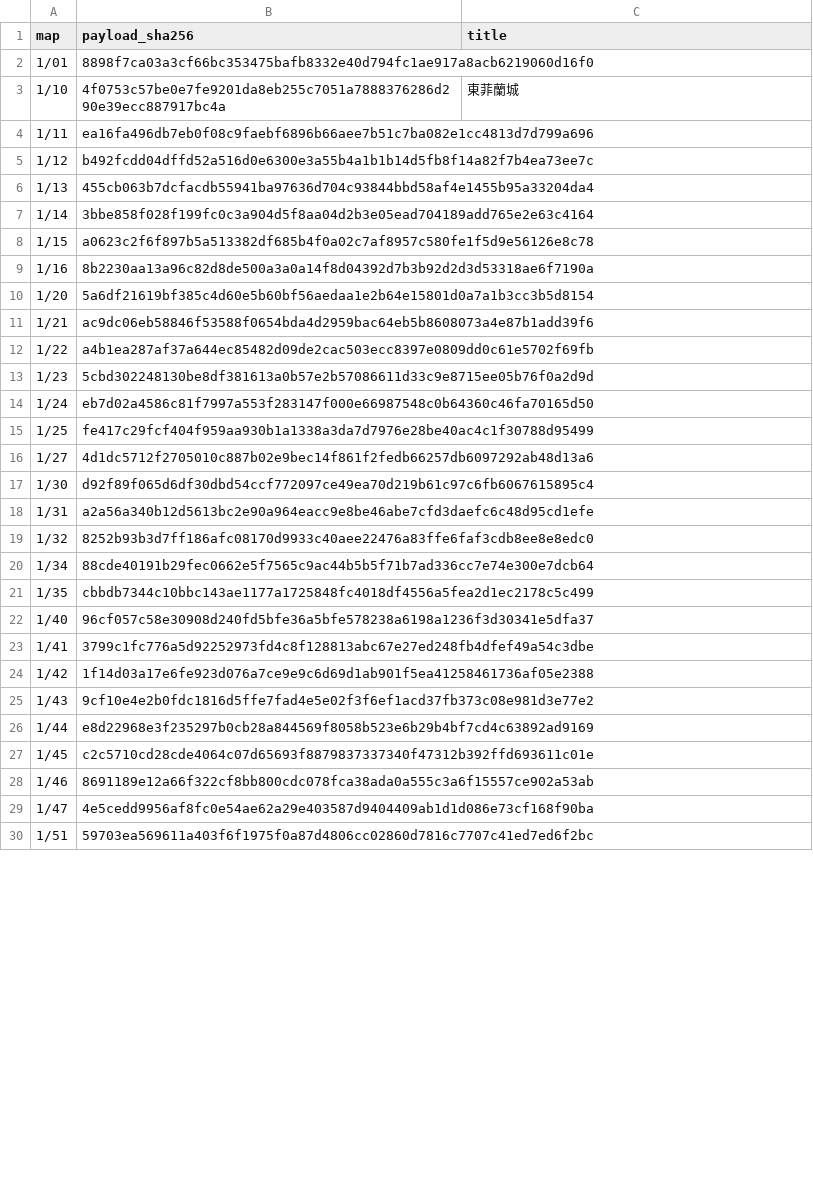
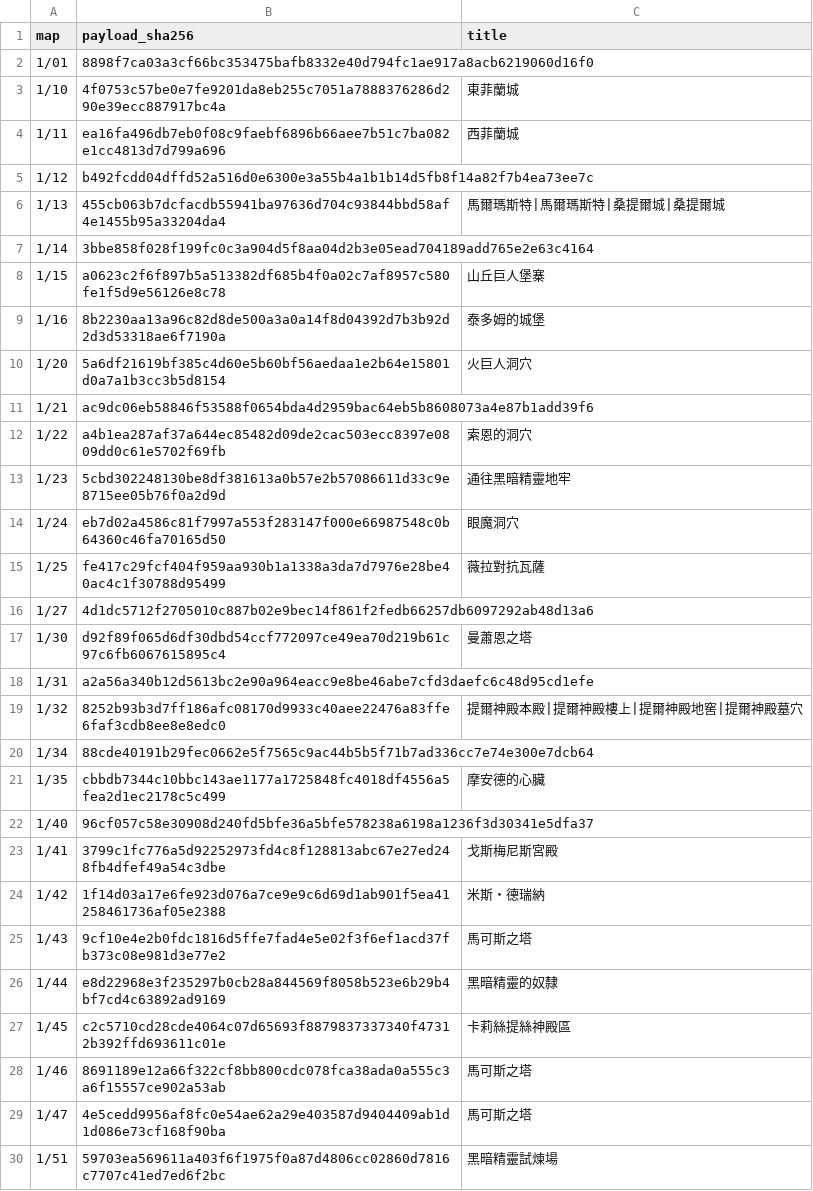
Before and after one commit to wicanr2/pools-of-darkness-cht, a TSV file: text/map-geo.tsv, drawn as a sheet; only a part is shown; the diff covers the shown part only.

```diff
--- a/text/map-geo.tsv
+++ b/text/map-geo.tsv
@@ -3,28 +3,28 @@ map	payload_sha256	title
 1/10	4f0753c57be0e7fe9201da8eb255c7051a7888376286d290e39ecc887917bc4a	東菲蘭城
-1/11	ea16fa496db7eb0f08c9faebf6896b66aee7b51c7ba082e1cc4813d7d799a696	
+1/11	ea16fa496db7eb0f08c9faebf6896b66aee7b51c7ba082e1cc4813d7d799a696	西菲蘭城
 1/12	b492fcdd04dffd52a516d0e6300e3a55b4a1b1b14d5fb8f14a82f7b4ea73ee7c	
-1/13	455cb063b7dcfacdb55941ba97636d704c93844bbd58af4e1455b95a33204da4	
+1/13	455cb063b7dcfacdb55941ba97636d704c93844bbd58af4e1455b95a33204da4	馬爾瑪斯特|馬爾瑪斯特|桑提爾城|桑提爾城
 1/14	3bbe858f028f199fc0c3a904d5f8aa04d2b3e05ead704189add765e2e63c4164	
-1/15	a0623c2f6f897b5a513382df685b4f0a02c7af8957c580fe1f5d9e56126e8c78	
-1/16	8b2230aa13a96c82d8de500a3a0a14f8d04392d7b3b92d2d3d53318ae6f7190a	
-1/20	5a6df21619bf385c4d60e5b60bf56aedaa1e2b64e15801d0a7a1b3cc3b5d8154	
+1/15	a0623c2f6f897b5a513382df685b4f0a02c7af8957c580fe1f5d9e56126e8c78	山丘巨人堡寨
+1/16	8b2230aa13a96c82d8de500a3a0a14f8d04392d7b3b92d2d3d53318ae6f7190a	泰多姆的城堡
+1/20	5a6df21619bf385c4d60e5b60bf56aedaa1e2b64e15801d0a7a1b3cc3b5d8154	火巨人洞穴
 1/21	ac9dc06eb58846f53588f0654bda4d2959bac64eb5b8608073a4e87b1add39f6	
-1/22	a4b1ea287af37a644ec85482d09de2cac503ecc8397e0809dd0c61e5702f69fb	
-1/23	5cbd302248130be8df381613a0b57e2b57086611d33c9e8715ee05b76f0a2d9d	
-1/24	eb7d02a4586c81f7997a553f283147f000e66987548c0b64360c46fa70165d50	
-1/25	fe417c29fcf404f959aa930b1a1338a3da7d7976e28be40ac4c1f30788d95499	
+1/22	a4b1ea287af37a644ec85482d09de2cac503ecc8397e0809dd0c61e5702f69fb	索恩的洞穴
+1/23	5cbd302248130be8df381613a0b57e2b57086611d33c9e8715ee05b76f0a2d9d	通往黑暗精靈地牢
+1/24	eb7d02a4586c81f7997a553f283147f000e66987548c0b64360c46fa70165d50	眼魔洞穴
+1/25	fe417c29fcf404f959aa930b1a1338a3da7d7976e28be40ac4c1f30788d95499	薇拉對抗瓦薩
 1/27	4d1dc5712f2705010c887b02e9bec14f861f2fedb66257db6097292ab48d13a6	
-1/30	d92f89f065d6df30dbd54ccf772097ce49ea70d219b61c97c6fb6067615895c4	
+1/30	d92f89f065d6df30dbd54ccf772097ce49ea70d219b61c97c6fb6067615895c4	曼蕭恩之塔
 1/31	a2a56a340b12d5613bc2e90a964eacc9e8be46abe7cfd3daefc6c48d95cd1efe	
-1/32	8252b93b3d7ff186afc08170d9933c40aee22476a83ffe6faf3cdb8ee8e8edc0	
+1/32	8252b93b3d7ff186afc08170d9933c40aee22476a83ffe6faf3cdb8ee8e8edc0	提爾神殿本殿|提爾神殿樓上|提爾神殿地窖|提爾神殿墓穴
 1/34	88cde40191b29fec0662e5f7565c9ac44b5b5f71b7ad336cc7e74e300e7dcb64	
-1/35	cbbdb7344c10bbc143ae1177a1725848fc4018df4556a5fea2d1ec2178c5c499	
+1/35	cbbdb7344c10bbc143ae1177a1725848fc4018df4556a5fea2d1ec2178c5c499	摩安德的心臟
 1/40	96cf057c58e30908d240fd5bfe36a5bfe578238a6198a1236f3d30341e5dfa37	
-1/41	3799c1fc776a5d92252973fd4c8f128813abc67e27ed248fb4dfef49a54c3dbe	
-1/42	1f14d03a17e6fe923d076a7ce9e9c6d69d1ab901f5ea41258461736af05e2388	
-1/43	9cf10e4e2b0fdc1816d5ffe7fad4e5e02f3f6ef1acd37fb373c08e981d3e77e2	
-1/44	e8d22968e3f235297b0cb28a844569f8058b523e6b29b4bf7cd4c63892ad9169	
-1/45	c2c5710cd28cde4064c07d65693f8879837337340f47312b392ffd693611c01e	
-1/46	8691189e12a66f322cf8bb800cdc078fca38ada0a555c3a6f15557ce902a53ab	
-1/47	4e5cedd9956af8fc0e54ae62a29e403587d9404409ab1d1d086e73cf168f90ba	
-1/51	59703ea569611a403f6f1975f0a87d4806cc02860d7816c7707c41ed7ed6f2bc	
+1/41	3799c1fc776a5d92252973fd4c8f128813abc67e27ed248fb4dfef49a54c3dbe	戈斯梅尼斯宮殿
+1/42	1f14d03a17e6fe923d076a7ce9e9c6d69d1ab901f5ea41258461736af05e2388	米斯・德瑞納
+1/43	9cf10e4e2b0fdc1816d5ffe7fad4e5e02f3f6ef1acd37fb373c08e981d3e77e2	馬可斯之塔
+1/44	e8d22968e3f235297b0cb28a844569f8058b523e6b29b4bf7cd4c63892ad9169	黑暗精靈的奴隸
+1/45	c2c5710cd28cde4064c07d65693f8879837337340f47312b392ffd693611c01e	卡莉絲提絲神殿區
+1/46	8691189e12a66f322cf8bb800cdc078fca38ada0a555c3a6f15557ce902a53ab	馬可斯之塔
+1/47	4e5cedd9956af8fc0e54ae62a29e403587d9404409ab1d1d086e73cf168f90ba	馬可斯之塔
+1/51	59703ea569611a403f6f1975f0a87d4806cc02860d7816c7707c41ed7ed6f2bc	黑暗精靈試煉場
```
Also changed, not shown: 3 edited cells elsewhere in this file, text/glossary.tsv, text/map-guide.zh-TW.tsv, 19 other files.
